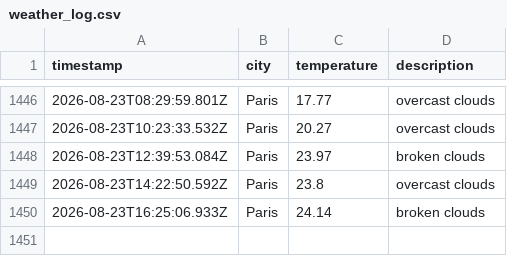
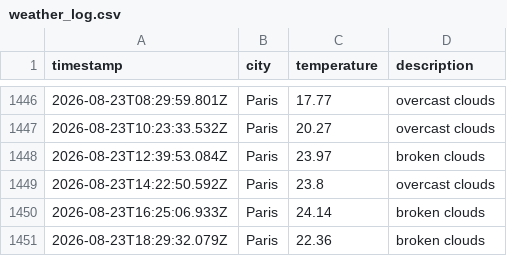
Before and after one commit to KirubaJ05/weatherAppTest, a CSV file: data/weather_log.csv, drawn as a sheet; only a part is shown, gaps mark what is left out; the diff names each change by its address in the sheet, - before the commit and + after, or states it on an @@ line.

```diff
--- a/data/weather_log.csv
+++ b/data/weather_log.csv
+row 1451: 2026-08-23T18:29:32.079Z | Paris | 22.36 | broken clouds
```
Also changed, not shown: 1 other file.
